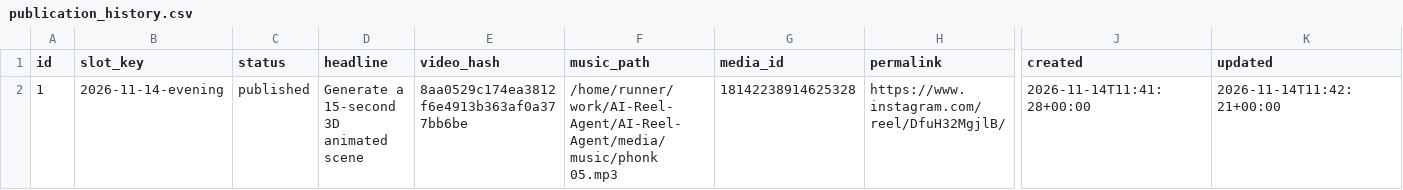
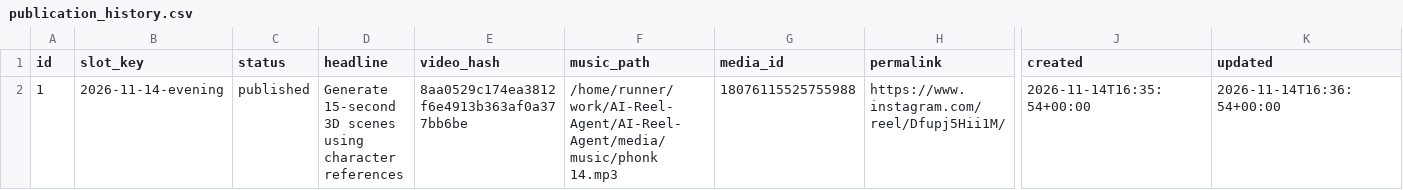
Before and after one commit to harshwardhansharma7005-crypto/AI-Reel-Agent, a CSV file: history/publication_history.csv, drawn as a sheet; only a part is shown, gaps mark what is left out; the diff names each change by its address in the sheet, - before the commit and + after, or states it on an @@ line.

Commit message:
Update publication history [skip ci]

```diff
--- a/history/publication_history.csv
+++ b/history/publication_history.csv
-D2 (headline): Generate a 15-second 3D animated scene
+D2 (headline): Generate 15-second 3D scenes using character references
-F2 (music_path): /home/runner/work/AI-Reel-Agent/AI-Reel-Agent/media/music/phonk 05.mp3
+F2 (music_path): /home/runner/work/AI-Reel-Agent/AI-Reel-Agent/media/music/phonk 14.mp3
-G2 (media_id): 18142238914625328
+G2 (media_id): 18076115525755988
-H2 (permalink): https://www.instagram.com/reel/DfuH32MgjlB/
+H2 (permalink): https://www.instagram.com/reel/Dfupj5Hii1M/
-J2 (created): 2026-11-14T11:41:28+00:00
+J2 (created): 2026-11-14T16:35:54+00:00
-K2 (updated): 2026-11-14T11:42:21+00:00
+K2 (updated): 2026-11-14T16:36:54+00:00
```
